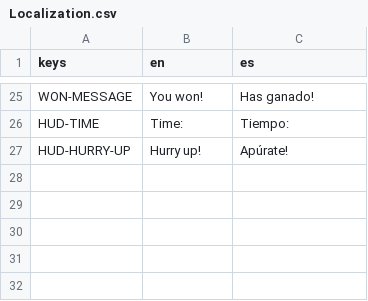
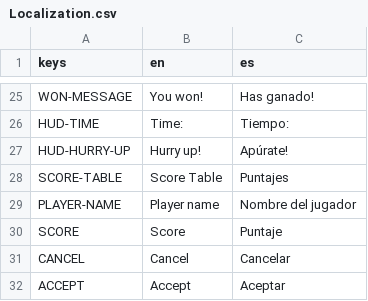
Before and after one commit to tsarquis88/godot-game-template, a CSV file: Localization/Localization.csv, drawn as a sheet; only a part is shown, gaps mark what is left out.

Commit message:
Add score table scene

```diff
--- a/Localization/Localization.csv
+++ b/Localization/Localization.csv
@@ -27 +27,6 @@ HUD-TIME,"Time: ","Tiempo: "
 HUD-HURRY-UP,"Hurry up!","Apúrate!"
+SCORE-TABLE,"Score Table","Puntajes"
+PLAYER-NAME,"Player name","Nombre del jugador"
+SCORE,"Score","Puntaje"
+CANCEL,"Cancel","Cancelar"
+ACCEPT,"Accept","Aceptar"
```
Also changed, not shown: 7 other files.
